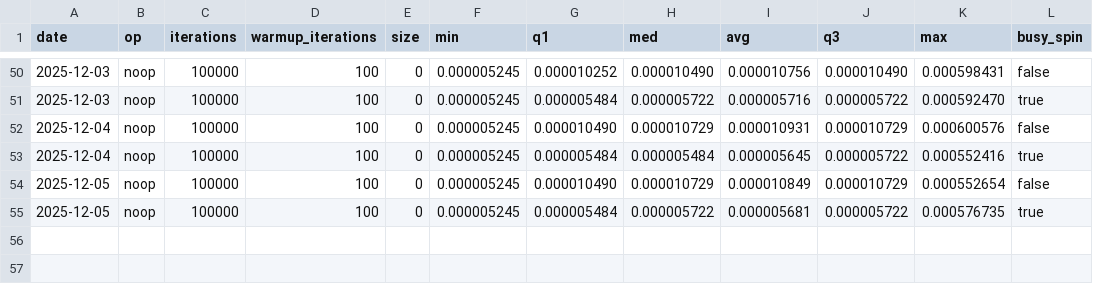
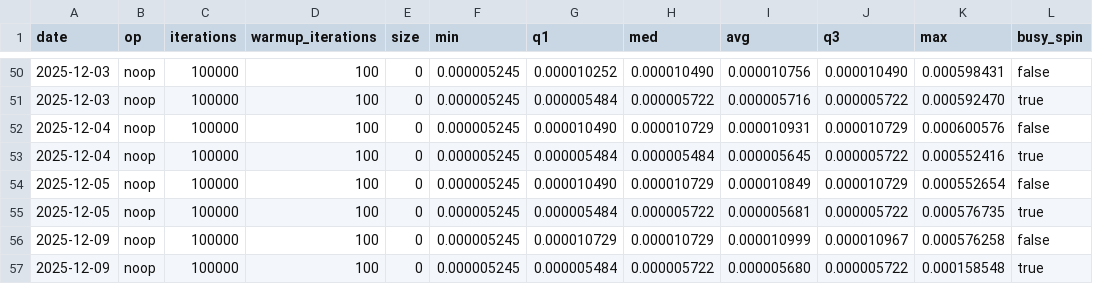
Before and after one commit to mochi-hpc-experiments/mochi-hpc-experiments.github.io, a CSV file: src/supercomputers/polaris/latency.csv, drawn as a sheet; only a part is shown, gaps mark what is left out.

```diff
--- a/src/supercomputers/polaris/latency.csv
+++ b/src/supercomputers/polaris/latency.csv
@@ -55 +55,3 @@ date,op,iterations,warmup_iterations,size,min,q1,med,avg,q3,max,busy_spin
 2025-12-05,noop,100000,100,0,0.000005245,0.000005484,0.000005722,0.000005681,0.000005722,0.000576735,true
+2025-12-09,noop,100000,100,0,0.000005245,0.000010729,0.000010729,0.000010999,0.000010967,0.000576258,false
+2025-12-09,noop,100000,100,0,0.000005245,0.000005484,0.000005722,0.000005680,0.000005722,0.000158548,true
```
Also changed, not shown: src/supercomputers/polaris/bandwidth.csv, src/supercomputers/polaris/gpu-bandwidth.csv, 1 other file.
